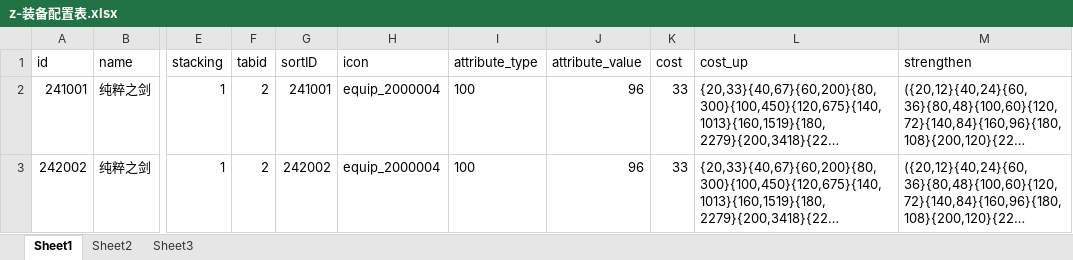
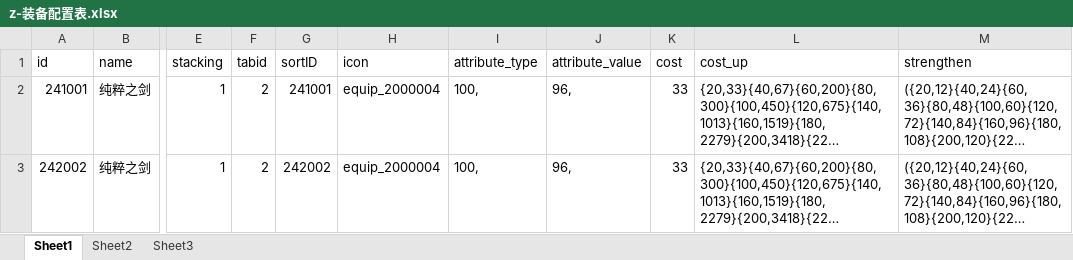
Before and after one commit to a1321253646/ourGame, an Excel workbook: other/配置表/z-装备配置表.xlsx, sheet Sheet1, drawn as a sheet; only a part is shown, gaps mark what is left out; long unchanged cells end in …; values as stored, in another font and other column widths than the file's, no borders; conditional formats not drawn; the diff covers the shown part only; the diff names each change by its address in the sheet, - before the commit and + after, or states it on an @@ line.

```diff
--- a/other/配置表/z-装备配置表.xlsx (sheet Sheet1)
+++ b/other/配置表/z-装备配置表.xlsx (sheet Sheet1)
-I2:I3 (attribute_type): 100
+I2:I3 (attribute_type): 100,
-J2:J3 (attribute_value): 96
+J2:J3 (attribute_value): 96,
```
Also changed, not shown: 44 edited cells elsewhere in this sheet, 7 other files.
